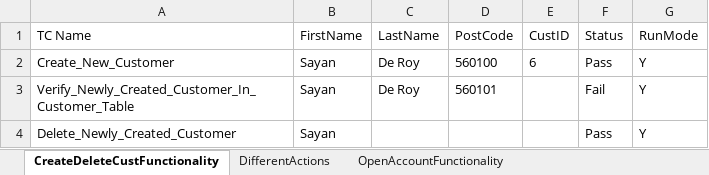
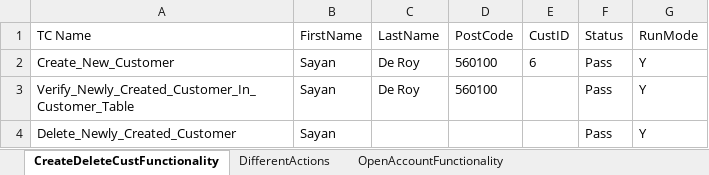
Before and after one commit to SayanDeRoy/DataDrivenFramework, an Excel workbook: target/test-classes/excel/TestData.xlsx, sheet CreateDeleteCustFunctionality, drawn as a sheet; values as stored, in another font and other column widths than the file's, no borders; the diff names each change by its address in the sheet, - before the commit and + after, or states it on an @@ line.

```diff
--- a/target/test-classes/excel/TestData.xlsx (sheet CreateDeleteCustFunctionality)
+++ b/target/test-classes/excel/TestData.xlsx (sheet CreateDeleteCustFunctionality)
-D3 (PostCode): 560101
+D3 (PostCode): 560100
-F3 (Status): Fail
+F3 (Status): Pass
```
Also changed, not shown: sheet OpenAccountFunctionality, 29 other files.
